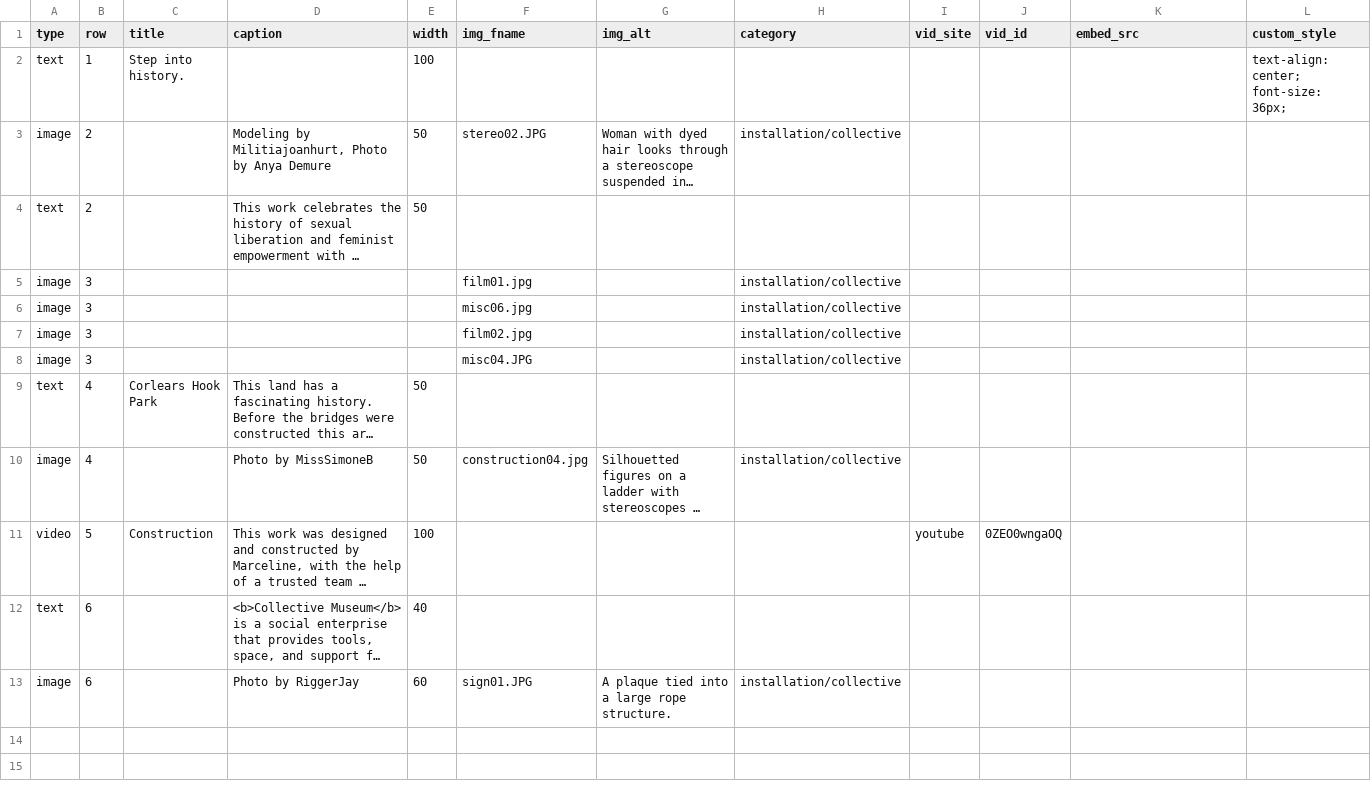
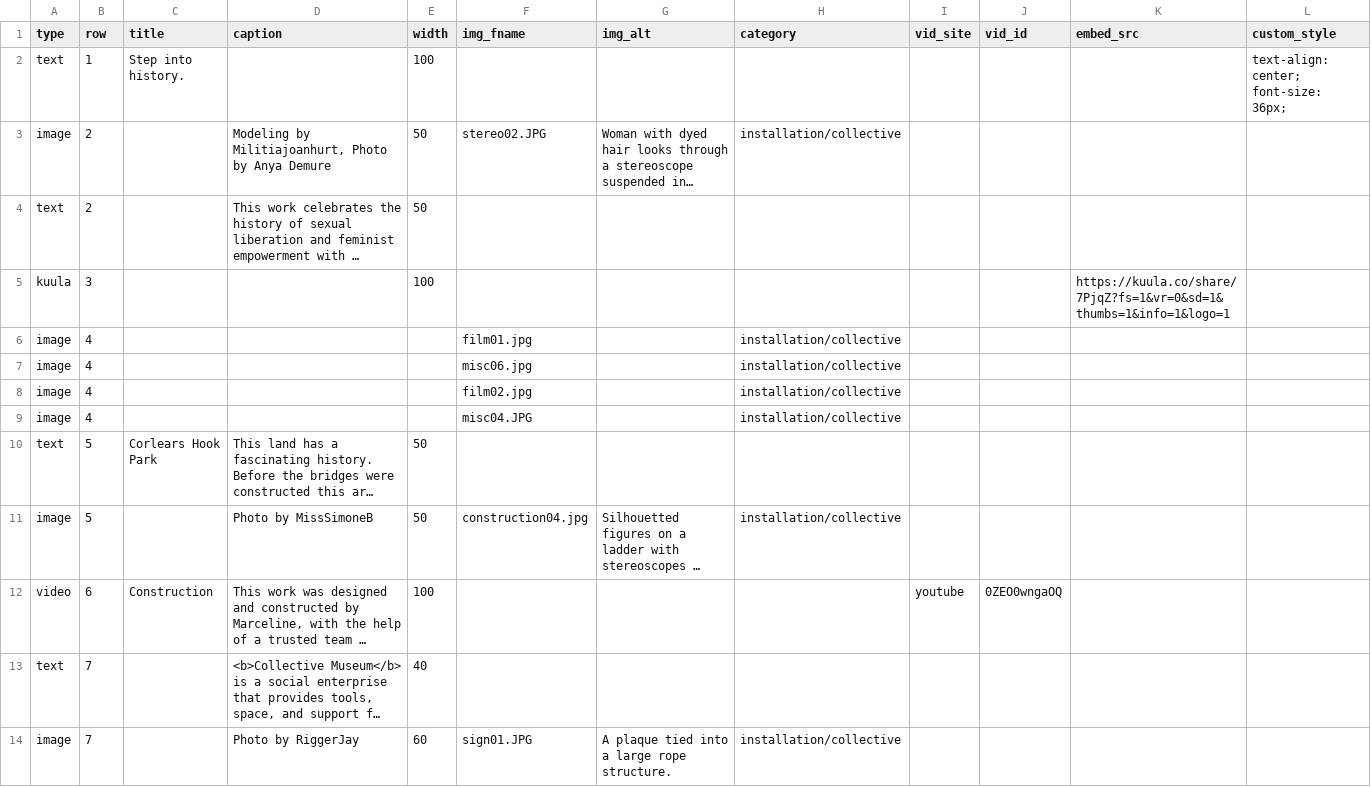
Before and after one commit to marcyvq12/marcyvq.github.io, a CSV file: config/collective_config.csv, drawn as a sheet; long unchanged cells end in …; addresses are those after the commit; the diff names each change by its address in the sheet, - before the commit and + after, or states it on an @@ line.

Commit message:
kuulaing

```diff
--- a/config/collective_config.csv
+++ b/config/collective_config.csv
+row 5: kuula | 3 |  |  | 100 |  |  |  |  |  | https://kuula.co/share/7PjqZ?fs=1&vr=0&sd=1&thumbs=1&info=1&logo=1
-B6:B9 (row): 3
+B6:B9 (row): 4
-B10:B11 (row): 4
+B10:B11 (row): 5
-B12 (row): 5
+B12 (row): 6
-B13:B14 (row): 6
+B13:B14 (row): 7
```
Also changed, not shown: 2 other files.
